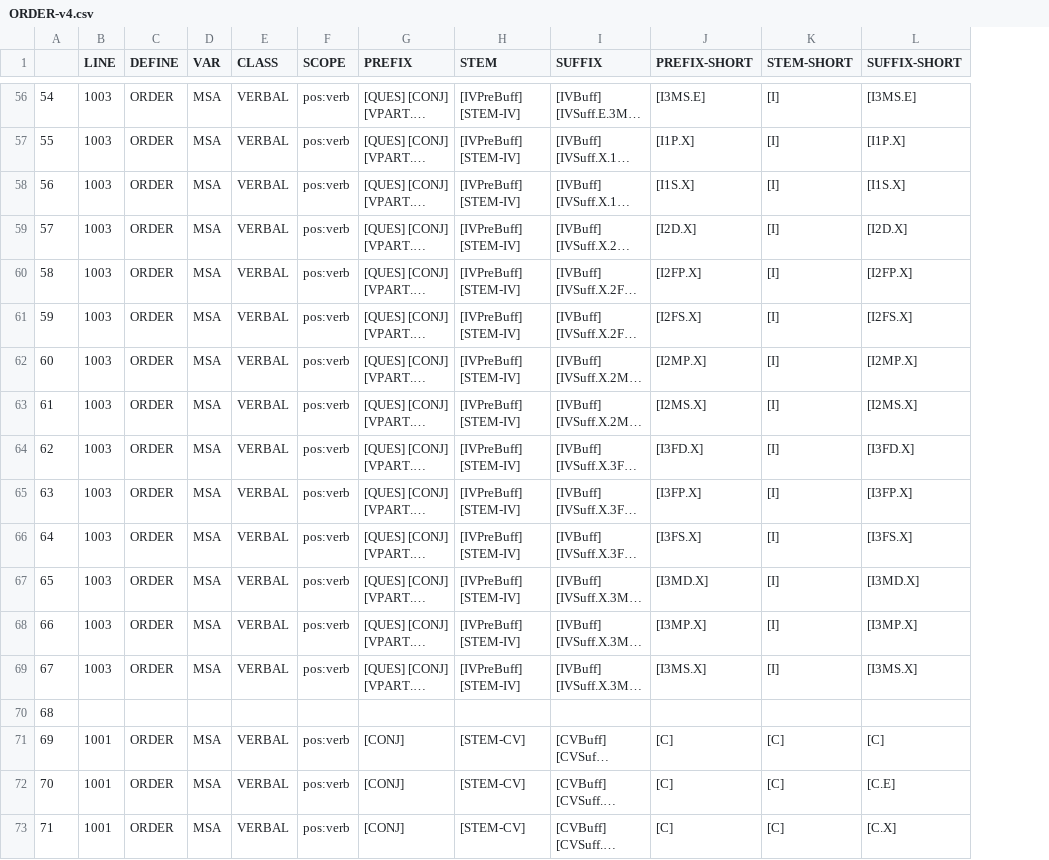
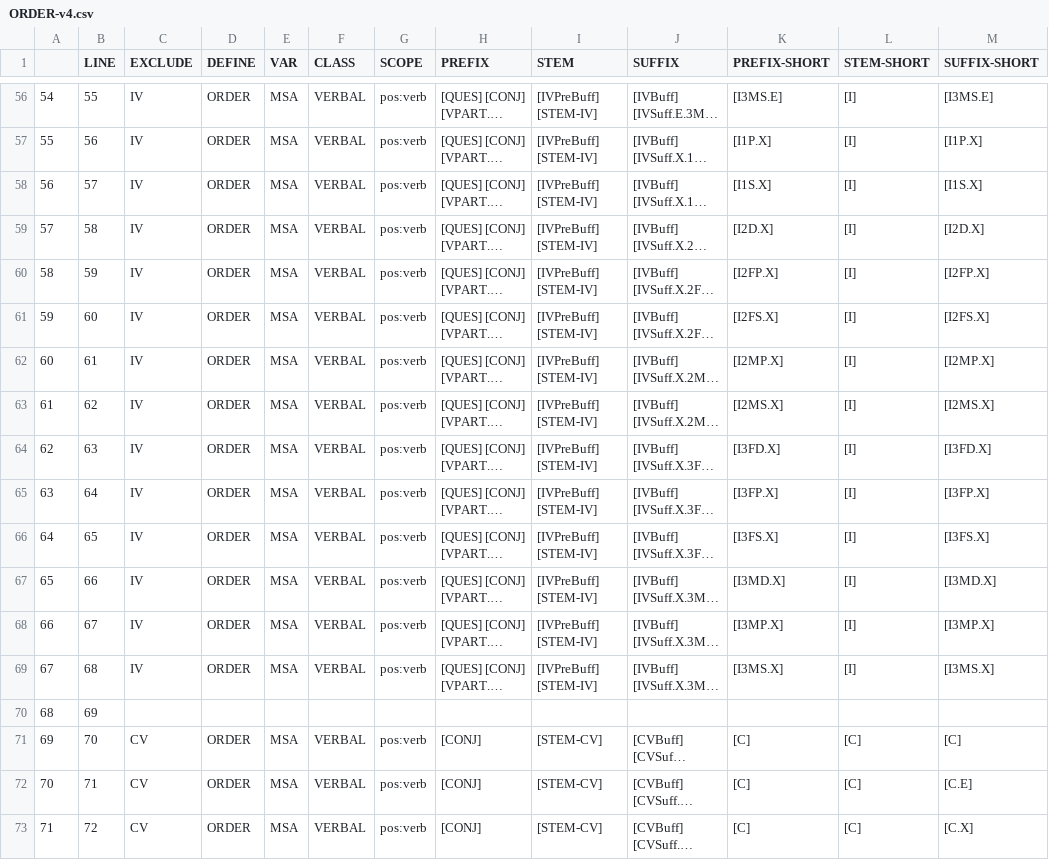
Before and after one commit to CAMeL-Lab/camel_morph, a CSV file: data/ORDER-v4.csv, drawn as a sheet; only a part is shown, gaps mark what is left out; long unchanged cells end in …; the diff covers the shown part only; the diff names each change by its address in the sheet, - before the commit and + after, or states it on an @@ line.

```diff
--- a/data/ORDER-v4.csv
+++ b/data/ORDER-v4.csv
+column C (EXCLUDE), rows 56-73: IV | IV | IV | IV | IV | IV | IV | IV | IV | IV | IV | IV | IV | IV |  | CV | CV | CV
-B56 (LINE): 1003
+B56 (LINE): 55
-B57 (LINE): 1003
+B57 (LINE): 56
-B58 (LINE): 1003
+B58 (LINE): 57
-B59 (LINE): 1003
+B59 (LINE): 58
-B60 (LINE): 1003
+B60 (LINE): 59
-B61 (LINE): 1003
+B61 (LINE): 60
-B62 (LINE): 1003
+B62 (LINE): 61
-B63 (LINE): 1003
+B63 (LINE): 62
-B64 (LINE): 1003
+B64 (LINE): 63
-B65 (LINE): 1003
+B65 (LINE): 64
-B66 (LINE): 1003
+B66 (LINE): 65
-B67 (LINE): 1003
+B67 (LINE): 66
-B68 (LINE): 1003
+B68 (LINE): 67
-B69 (LINE): 1003
+B69 (LINE): 68
-B70 (LINE): (empty)
+B70 (LINE): 69
-B71 (LINE): 1001
+B71 (LINE): 70
-B72 (LINE): 1001
+B72 (LINE): 71
-B73 (LINE): 1001
+B73 (LINE): 72
```
Also changed, not shown: 54 edited cells elsewhere in this file, data/MSA-MORPH-Verbs-v4.csv.
